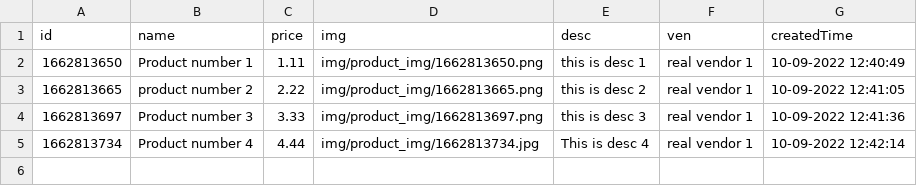
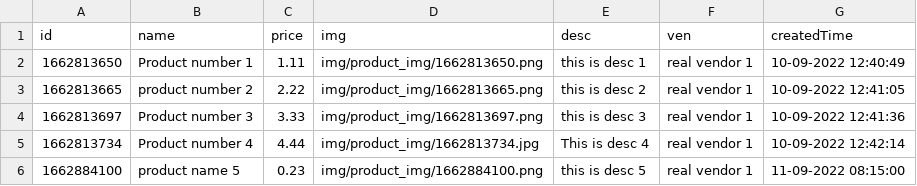
Before and after one commit to BaoHoangRmit/webprog-fullstack, a CSV file: root/data/products.csv, drawn as a sheet; the diff names each change by its address in the sheet, - before the commit and + after, or states it on an @@ line.

```diff
--- a/root/data/products.csv
+++ b/root/data/products.csv
+row 6: 1662884100 | product name 5 | 0.23 | img/product_img/1662884100.png | this is desc 5 | real vendor 1 | 11-09-2022 08:15:00
```
Also changed, not shown: 3 other files.
